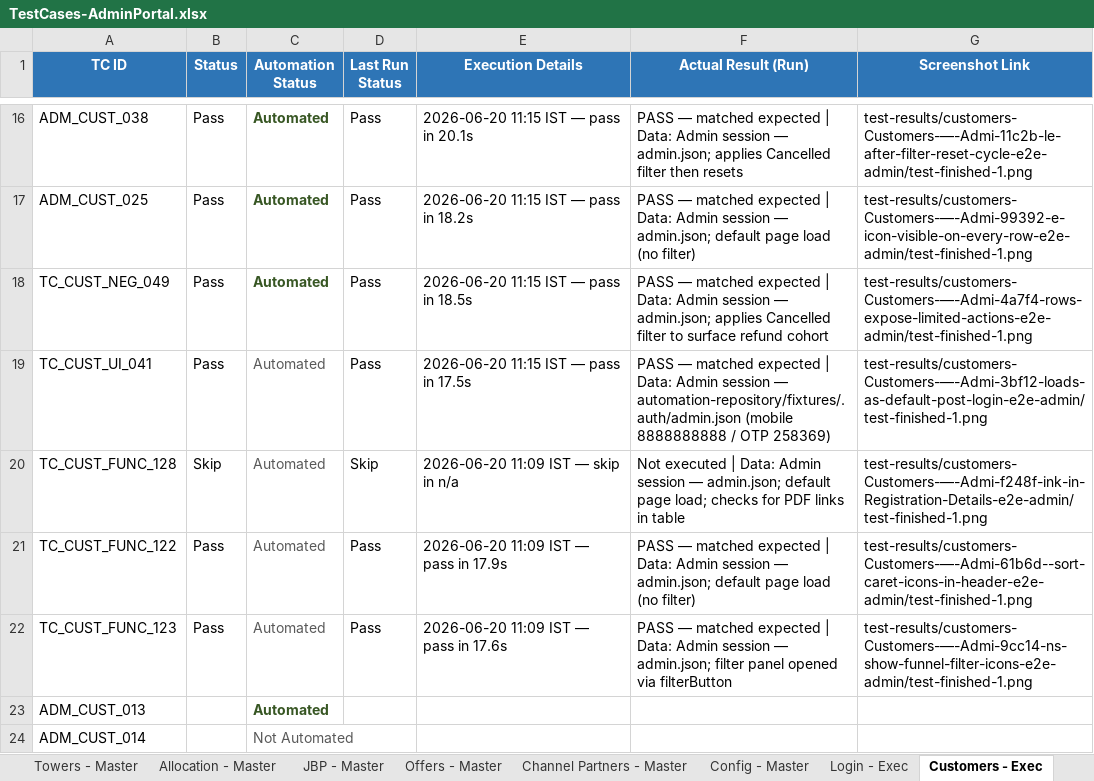
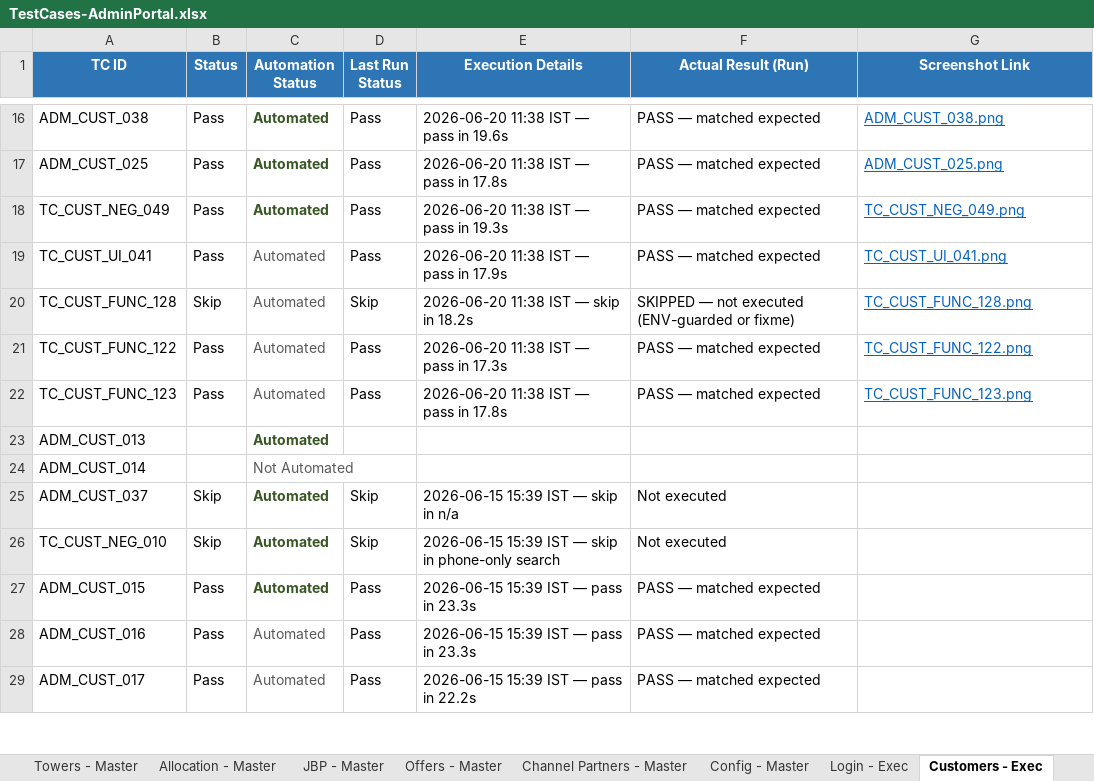
Before and after one commit to Anjalijha2/AI-Automation-hoabl, an Excel workbook: manual-qa-repository/07-execution/TestCases-AdminPortal.xlsx, sheet Customers - Exec, drawn as a sheet; only a part is shown, gaps mark what is left out; the shorter side is filled out with more unchanged rows; values as stored, in another font and other column widths than the file's, no borders; the diff covers the shown part only; the diff names each change by its address in the sheet, - before the commit and + after, or states it on an @@ line.

```diff
--- a/manual-qa-repository/07-execution/TestCases-AdminPortal.xlsx (sheet Customers - Exec)
+++ b/manual-qa-repository/07-execution/TestCases-AdminPortal.xlsx (sheet Customers - Exec)
-E16 (Execution Details): 2026-06-20 11:15 IST — pass in 20.1s
+E16 (Execution Details): 2026-06-20 11:38 IST — pass in 19.6s
-F16 (Actual Result (Run)): …matched expected | Data: Admin session — admin.json; applies Cancelled filter then resets
+F16 (Actual Result (Run)): …matched expected
@@ G16:G22 underline: off → on, text colour: black → #0563C1 @@
-G16 (Screenshot Link): test-results/customers-Customers-—-Admi-11c2b-le-after-filter-reset-cycle-e2e-admin/test-finished-1.png
+G16 (Screenshot Link): ADM_CUST_038.png
-E17 (Execution Details): 2026-06-20 11:15 IST — pass in 18.2s
+E17 (Execution Details): 2026-06-20 11:38 IST — pass in 17.8s
-F17 (Actual Result (Run)): …matched expected | Data: Admin session — admin.json; default page load (no filter)
+F17 (Actual Result (Run)): …matched expected
-G17 (Screenshot Link): test-results/customers-Customers-—-Admi-99392-e-icon-visible-on-every-row-e2e-admin/test-finished-1.png
+G17 (Screenshot Link): ADM_CUST_025.png
-E18 (Execution Details): 2026-06-20 11:15 IST — pass in 18.5s
+E18 (Execution Details): 2026-06-20 11:38 IST — pass in 19.3s
-F18 (Actual Result (Run)): …matched expected | Data: Admin session — admin.json; applies Cancelled filter to surface refund cohort
+F18 (Actual Result (Run)): …matched expected
-G18 (Screenshot Link): test-results/customers-Customers-—-Admi-4a7f4-rows-expose-limited-actions-e2e-admin/test-finished-1.png
+G18 (Screenshot Link): TC_CUST_NEG_049.png
-E19 (Execution Details): 2026-06-20 11:15 IST — pass in 17.5s
+E19 (Execution Details): 2026-06-20 11:38 IST — pass in 17.9s
-F19 (Actual Result (Run)): …matched expected | Data: Admin session — automation-repository/fixtures/.auth/admin.json (mobile 8888888888 / OTP 258369)
+F19 (Actual Result (Run)): …matched expected
-G19 (Screenshot Link): test-results/customers-Customers-—-Admi-3bf12-loads-as-default-post-login-e2e-admin/test-finished-1.png
+G19 (Screenshot Link): TC_CUST_UI_041.png
-E20 (Execution Details): 2026-06-20 11:09 IST — skip in n/a
+E20 (Execution Details): 2026-06-20 11:38 IST — skip in 18.2s
-F20 (Actual Result (Run)): Not executed | Data: Admin session — admin.json; default page load; checks for PDF links in table
+F20 (Actual Result (Run)): SKIPPED — not executed (ENV-guarded or fixme)
-G20 (Screenshot Link): test-results/customers-Customers-—-Admi-f248f-ink-in-Registration-Details-e2e-admin/test-finished-1.png
+G20 (Screenshot Link): TC_CUST_FUNC_128.png
-E21 (Execution Details): 2026-06-20 11:09 IST — pass in 17.9s
+E21 (Execution Details): 2026-06-20 11:38 IST — pass in 17.3s
-F21 (Actual Result (Run)): …matched expected | Data: Admin session — admin.json; default page load (no filter)
+F21 (Actual Result (Run)): …matched expected
-G21 (Screenshot Link): test-results/customers-Customers-—-Admi-61b6d--sort-caret-icons-in-header-e2e-admin/test-finished-1.png
+G21 (Screenshot Link): TC_CUST_FUNC_122.png
-E22 (Execution Details): 2026-06-20 11:09 IST — pass in 17.6s
+E22 (Execution Details): 2026-06-20 11:38 IST — pass in 17.8s
-F22 (Actual Result (Run)): …matched expected | Data: Admin session — admin.json; filter panel opened via filterButton
+F22 (Actual Result (Run)): …matched expected
-G22 (Screenshot Link): test-results/customers-Customers-—-Admi-9cc14-ns-show-funnel-filter-icons-e2e-admin/test-finished-1.png
+G22 (Screenshot Link): TC_CUST_FUNC_123.png
```
Also changed, not shown: 57 edited cells and cell formats elsewhere in this sheet, sheet Customers - Master, 29 other files.
